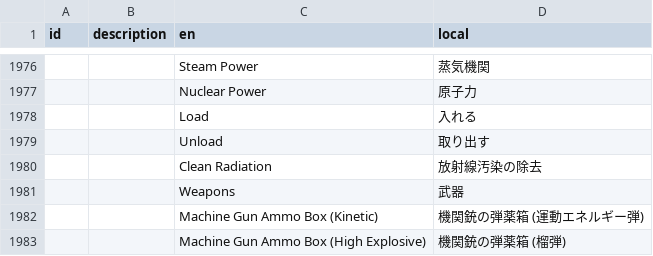
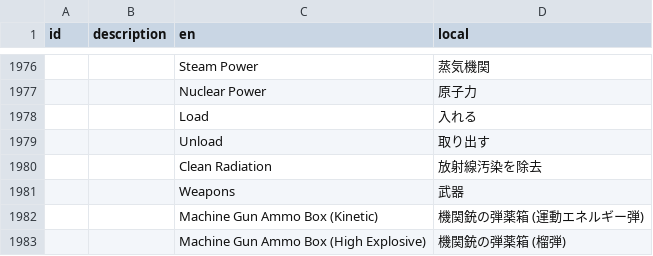
Before and after one commit to Gakuto1112/Stormworks-JapaneseTranslation, a TSV file: japanese.tsv, drawn as a sheet; only a part is shown, gaps mark what is left out; the diff covers the shown part only.

```diff
--- a/japanese.tsv
+++ b/japanese.tsv
@@ -1979,3 +1979,3 @@ id	description	en	local
 		Unload	取り出す
-		Clean Radiation	放射線汚染の除去
+		Clean Radiation	放射線汚染を除去
 		Weapons	武器
```
Also changed, not shown: 11 edited cells elsewhere in this file.
